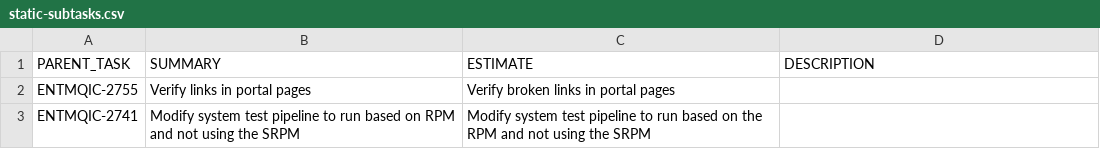
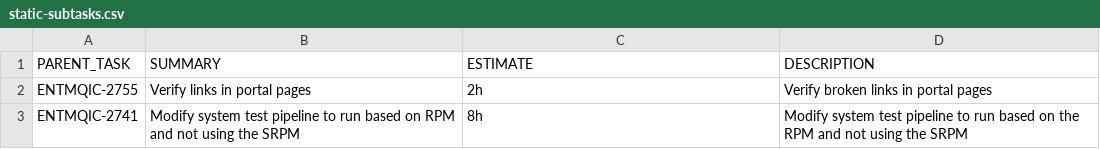
Before and after one commit to granzoto/jira-api-client, a CSV file: 2.0.0.GA/static-subtasks.csv, drawn as a sheet.

Commit message:
fixup! Merge pull request #5 from fgiorgetti/fg-2.0.0.GA

```diff
--- a/2.0.0.GA/static-subtasks.csv
+++ b/2.0.0.GA/static-subtasks.csv
@@ -1,3 +1,3 @@
 PARENT_TASK,SUMMARY,ESTIMATE,DESCRIPTION
-ENTMQIC-2755,Verify links in portal pages,Verify broken links in portal pages
-ENTMQIC-2741,Modify system test pipeline to run based on RPM and not using the SRPM,Modify system test pipeline to run based on the RPM and not using the SRPM
+ENTMQIC-2755,Verify links in portal pages,2h,Verify broken links in portal pages
+ENTMQIC-2741,Modify system test pipeline to run based on RPM and not using the SRPM,8h,Modify system test pipeline to run based on the RPM and not using the SRPM
```
